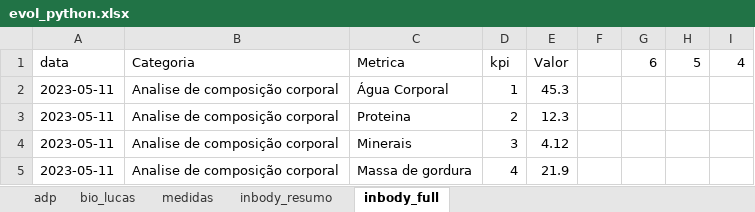
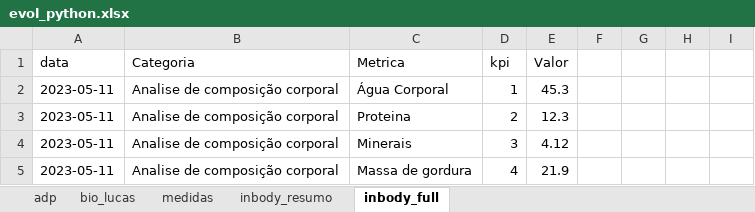
Before and after one commit to gabrielmprata/inbody_bio, an Excel workbook: dataset/evol_python.xlsx, sheet inbody_full, drawn as a sheet; only a part is shown; values as stored, in another font and other column widths than the file's, no borders; the diff names each change by its address in the sheet, - before the commit and + after, or states it on an @@ line.

Commit message:
Add files via upload

```diff
--- a/dataset/evol_python.xlsx (sheet inbody_full)
+++ b/dataset/evol_python.xlsx (sheet inbody_full)
-G1: 6
+G1: (empty)
-H1: 5
+H1: (empty)
-I1: 4
+I1: (empty)
```
